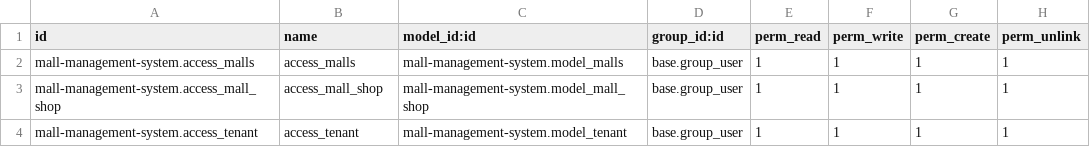
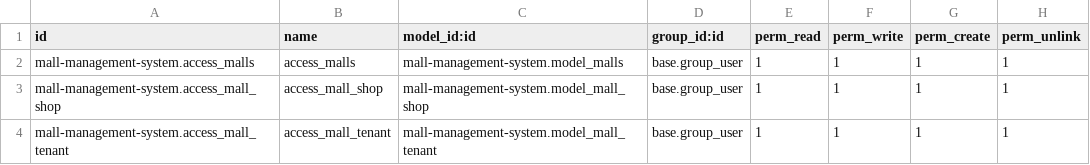
Before and after one commit to dhka-odoo/mall-module, a CSV file: mall-management-system/security/ir.model.access.csv, drawn as a sheet.

Commit message:
[ADD] mallz: added views and action for models
Added views and actions for shop and tenant models
added new many2one fields in shop model

```diff
--- a/mall-management-system/security/ir.model.access.csv
+++ b/mall-management-system/security/ir.model.access.csv
@@ -3,2 +3,2 @@ mall-management-system.access_malls,access_malls,mall-management-system.model_ma
 mall-management-system.access_mall_shop,access_mall_shop,mall-management-system.model_mall_shop,base.group_user,1,1,1,1
-mall-management-system.access_tenant,access_tenant,mall-management-system.model_tenant,base.group_user,1,1,1,1
+mall-management-system.access_mall_tenant,access_mall_tenant,mall-management-system.model_mall_tenant,base.group_user,1,1,1,1
```
Also changed, not shown: 8 other files.
